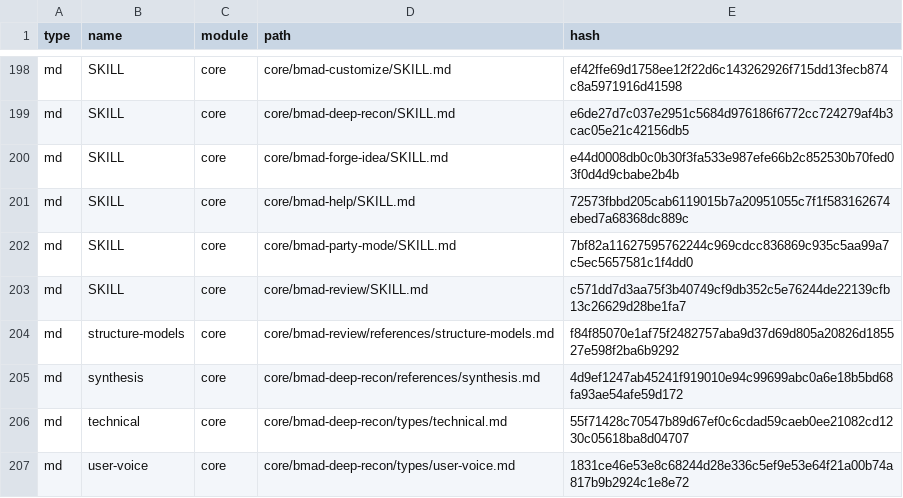
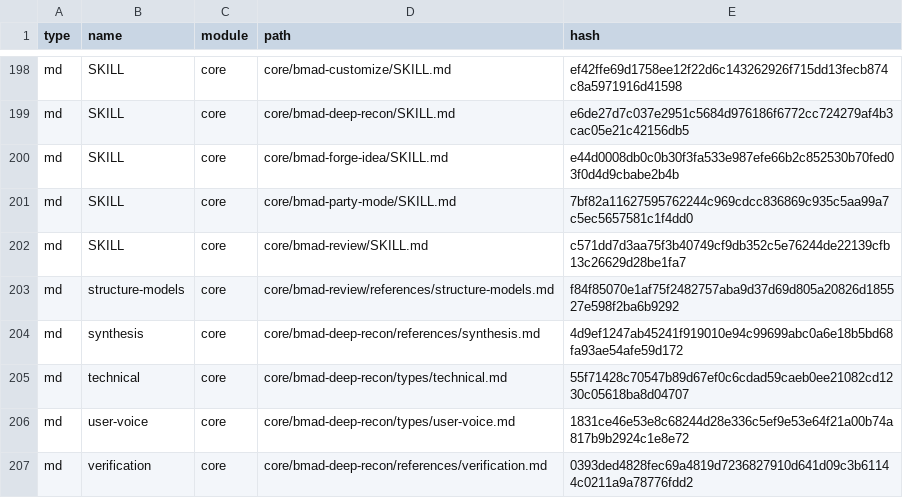
Before and after one commit to blue126/IaC, a CSV file: _bmad/_config/files-manifest.csv, drawn as a sheet; only a part is shown, gaps mark what is left out; the shorter side is filled out with more unchanged rows; the diff names each change by its address in the sheet, - before the commit and + after, or states it on an @@ line.

```diff
--- a/_bmad/_config/files-manifest.csv
+++ b/_bmad/_config/files-manifest.csv
-row 201: md | SKILL | core | core/bmad-help/SKILL.md | 72573fbbd205cab6119015b7a20951055c7f1f583162674ebed7a68368dc889c
```
Also changed, not shown: _bmad/_config/bmad-help.csv, _bmad/_config/skill-manifest.csv, 17 other files.
